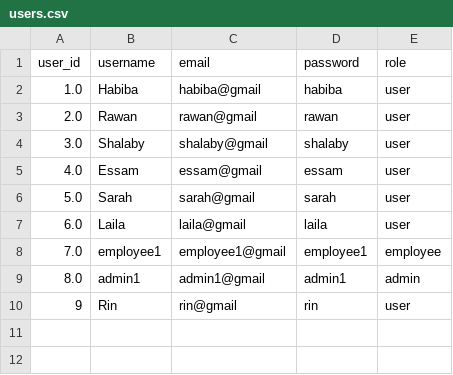
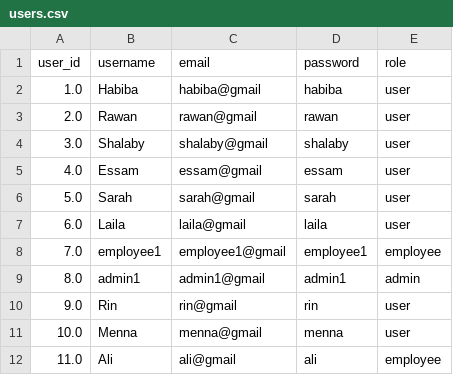
Before and after one commit to Habiba-MD/Library_Management_System, a CSV file: users.csv, drawn as a sheet.

```diff
--- a/users.csv
+++ b/users.csv
@@ -9,2 +9,4 @@ user_id,username,email,password,role
 8.0,admin1,admin1@gmail,admin1,admin
-9,Rin,rin@gmail,rin,user
+9.0,Rin,rin@gmail,rin,user
+10.0,Menna,menna@gmail,menna,user
+11.0,Ali,ali@gmail,ali,employee
```
Also changed, not shown: books.csv, transactions.csv, 1 other file.
